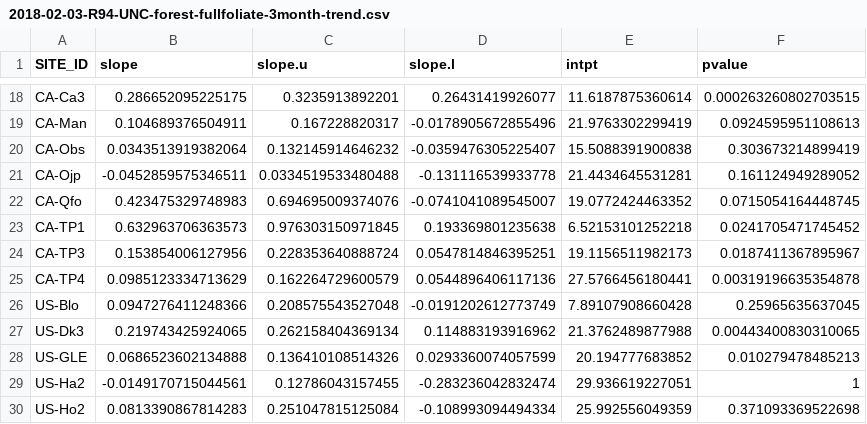
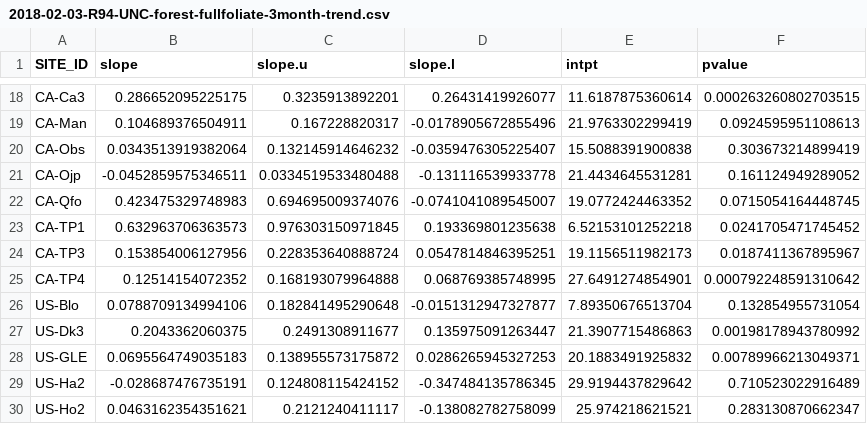
Before and after one commit to chuhousen/aerodynamic_canopy_height, a CSV file: data/R94/2018-02-03-R94-UNC-forest-fullfoliate-3month-trend.csv, drawn as a sheet; only a part is shown, gaps mark what is left out; the diff covers the shown part only.

```diff
--- a/data/R94/2018-02-03-R94-UNC-forest-fullfoliate-3month-trend.csv
+++ b/data/R94/2018-02-03-R94-UNC-forest-fullfoliate-3month-trend.csv
@@ -24,7 +24,7 @@
 "CA-TP3",0.153854006127956,0.228353640888724,0.0547814846395251,19.1156511982173,0.0187411367895967
-"CA-TP4",0.0985123334713629,0.162264729600579,0.0544896406117136,27.5766456180441,0.00319196635354878
-"US-Blo",0.0947276411248366,0.208575543527048,-0.0191202612773749,7.89107908660428,0.25965635637045
-"US-Dk3",0.219743425924065,0.262158404369134,0.114883193916962,21.3762489877988,0.00443400830310065
-"US-GLE",0.0686523602134888,0.136410108514326,0.0293360074057599,20.194777683852,0.010279478485213
-"US-Ha2",-0.0149170715044561,0.12786043157455,-0.283236042832474,29.936619227051,1
-"US-Ho2",0.0813390867814283,0.251047815125084,-0.108993094494334,25.992556049359,0.371093369522698
+"CA-TP4",0.12514154072352,0.168193079964888,0.068769385748995,27.6491274854901,0.000792248591310642
+"US-Blo",0.0788709134994106,0.182841495290648,-0.0151312947327877,7.89350676513704,0.132854955731054
+"US-Dk3",0.2043362060375,0.2491308911677,0.135975091263447,21.3907715486863,0.00198178943780992
+"US-GLE",0.0695564749035183,0.138955573175872,0.0286265945327253,20.1883491925832,0.00789966213049371
+"US-Ha2",-0.028687476735191,0.124808115424152,-0.347484135786345,29.9194437829642,0.710523022916489
+"US-Ho2",0.0463162354351621,0.2121240411117,-0.138082782758099,25.974218621521,0.283130870662347
```
Also changed, not shown: 76 edited cells elsewhere in this file, data/R94/2018-02-03-R94-UNC-forest-fullfoliate-3month.csv, data/R94/2018-02-03-R94-UNC-forest-leafless-3month-trend.csv, 1 other file.
